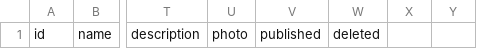
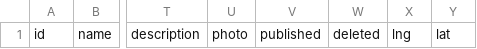
Before and after one commit to gleighfield/hotel-stays, a CSV file: core/components/csvimport/basecsv.csv, drawn as a sheet; only a part is shown, gaps mark what is left out; the diff names each change by its address in the sheet, - before the commit and + after, or states it on an @@ line.

Commit message:
Update to base CSV to included lng and lat

```diff
--- a/core/components/csvimport/basecsv.csv
+++ b/core/components/csvimport/basecsv.csv
-X1: (empty)
+X1: lng
-Y1: (empty)
+Y1: lat
```
